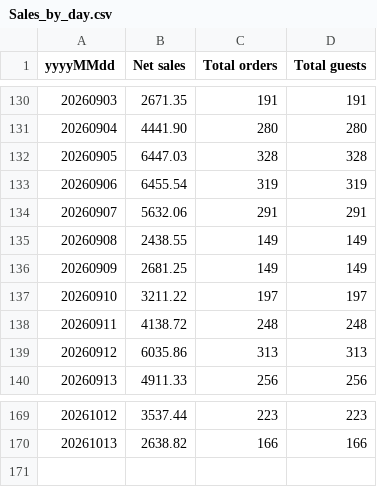
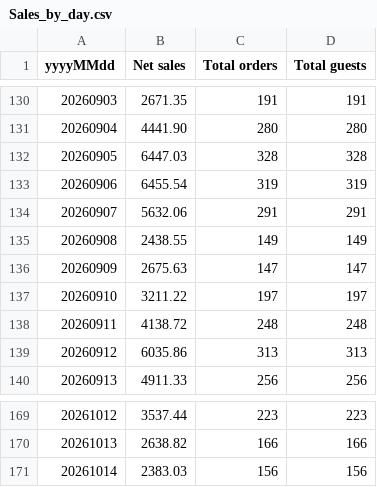
Before and after one commit to einsteinpark/knottedschedulingmodel, a CSV file: data/Sales_by_day.csv, drawn as a sheet; only a part is shown, gaps mark what is left out.

```diff
--- a/data/Sales_by_day.csv
+++ b/data/Sales_by_day.csv
@@ -135,3 +135,3 @@ yyyyMMdd,Net sales,Total orders,Total guests
 20260908,2438.55,149,149
-20260909,2681.25,149,149
+20260909,2675.63,147,147
 20260910,3211.22,197,197
@@ -170 +170,2 @@ yyyyMMdd,Net sales,Total orders,Total guests
 20261013,2638.82,166,166
+20261014,2383.03,156,156
```
Also changed, not shown: data/Item_hourly.csv, data/actuals.csv, 6 other files.
